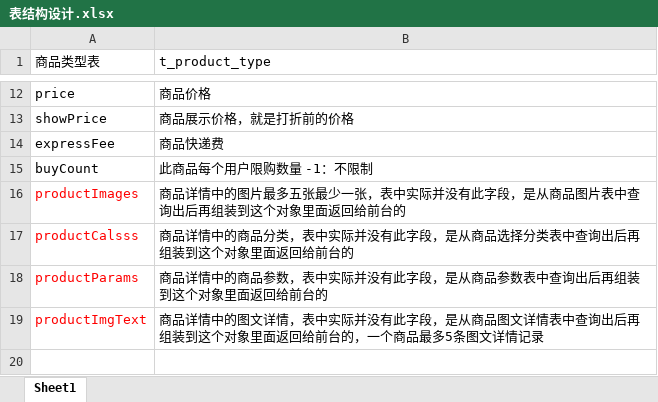
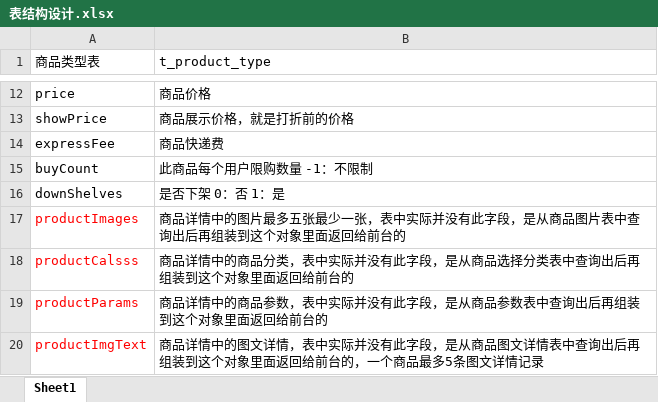
Before and after one commit to lllZLXlll/WeChatShop_Java, an Excel workbook: src/main/resources/表结构设计.xlsx, sheet Sheet1, drawn as a sheet; only a part is shown, gaps mark what is left out; the shorter side is filled out with more unchanged rows; values as stored, in another font and other column widths than the file's, no borders; the diff names each change by its address in the sheet, - before the commit and + after, or states it on an @@ line.

```diff
--- a/src/main/resources/表结构设计.xlsx (sheet Sheet1)
+++ b/src/main/resources/表结构设计.xlsx (sheet Sheet1)
+row 16: downShelves | 是否下架 0：否 1：是
```
Also changed, not shown: 23 other files.
